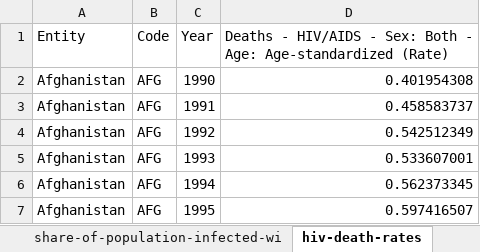
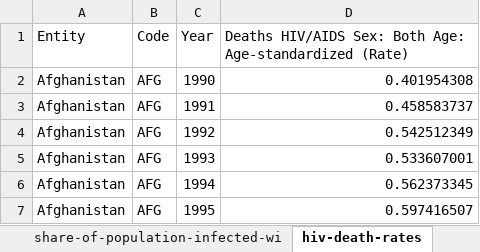
Before and after one commit to chacreton190/COVID-19, an Excel workbook: Control Data/hiv-data.xlsx, sheet hiv-death-rates, drawn as a sheet; only a part is shown; values as stored, in another font and other column widths than the file's, no borders; the diff names each change by its address in the sheet, - before the commit and + after, or states it on an @@ line.

```diff
--- a/Control Data/hiv-data.xlsx (sheet hiv-death-rates)
+++ b/Control Data/hiv-data.xlsx (sheet hiv-death-rates)
-D1: Deaths - HIV/AIDS - Sex: Both - Age: Age-standardized…
+D1: Deaths HIV/AIDS Sex: Both Age: Age-standardized…
```
Also changed, not shown: sheet share-of-population-infected-wi, Control Data/Global GDP.xlsx, Control Data/share-deaths-smoking.xlsx, 24 other files.
